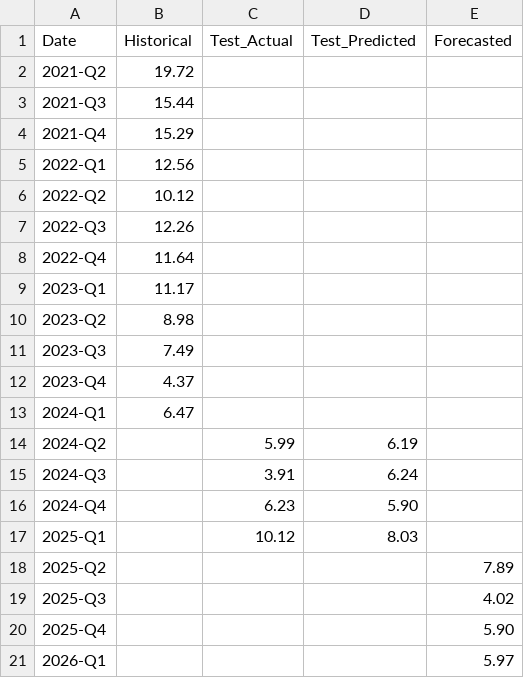
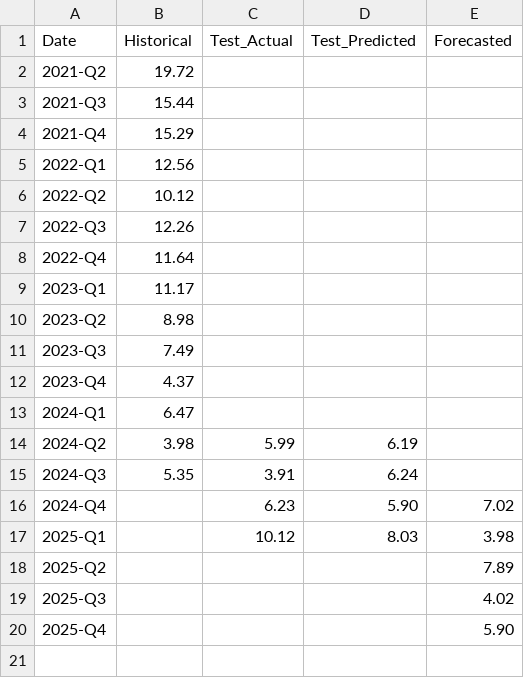
Before and after one commit to nitheshbethur39/flight-forecast-dashboard, a CSV file: public/data/ULCC_model_plot_data.csv, drawn as a sheet.

Commit message:
fixed few airline bugs

```diff
--- a/public/data/ULCC_model_plot_data.csv
+++ b/public/data/ULCC_model_plot_data.csv
@@ -13,6 +13,6 @@ Date,Historical,Test_Actual,Test_Predicted,Forecasted
 2024-Q1,6.47,,,
-2024-Q2,,5.99,6.19,
-2024-Q3,,3.91,6.24,
-2024-Q4,,6.23,5.90,
-2025-Q1,,10.12,8.03,
+2024-Q2,3.98,5.99,6.19,
+2024-Q3,5.35,3.91,6.24,
+2024-Q4,,6.23,5.90,7.02
+2025-Q1,,10.12,8.03,3.98
 2025-Q2,,,,7.89
@@ -20,2 +20 @@ Date,Historical,Test_Actual,Test_Predicted,Forecasted
 2025-Q4,,,,5.90
-2026-Q1,,,,5.97
```
